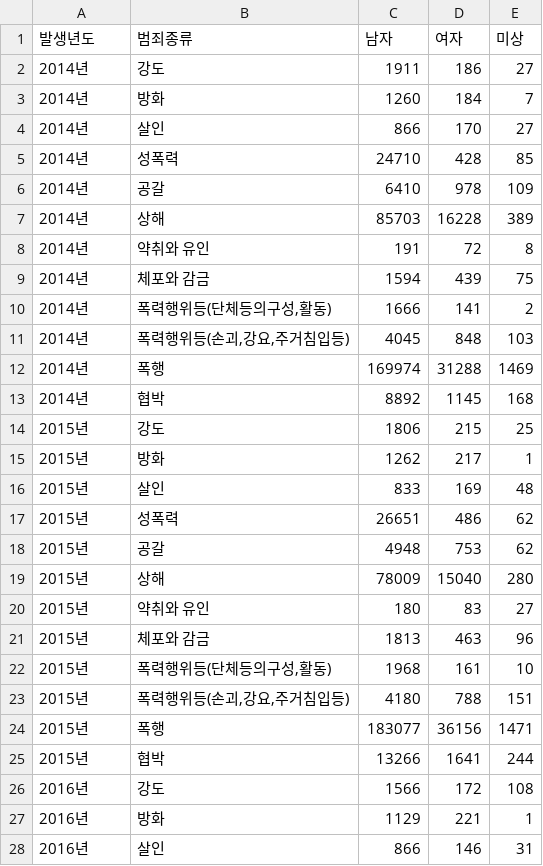
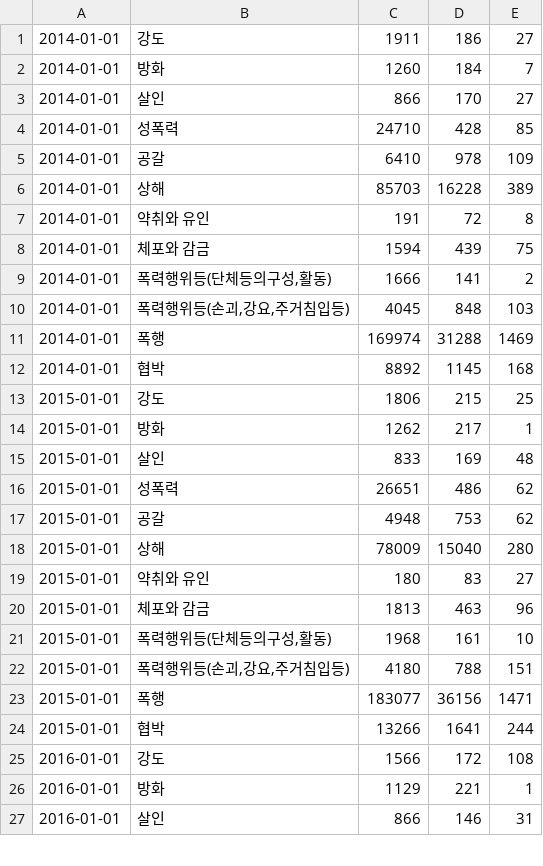
Before and after one commit to Sun1203/Crime_analysis_project, a CSV file: dataset/crime_sex.csv, drawn as a sheet; only a part is shown; the diff covers the shown part only.

```diff
--- a/dataset/crime_sex.csv
+++ b/dataset/crime_sex.csv
@@ -1,28 +1,27 @@
-발생년도,범죄종류,남자,여자,미상
-2014년,강도,1911,186,27
-2014년,방화,1260,184,7
-2014년,살인,866,170,27
-2014년,성폭력,24710,428,85
-2014년,공갈,6410,978,109
-2014년,상해,85703,16228,389
-2014년,약취와 유인,191,72,8
-2014년,체포와 감금,1594,439,75
-2014년,"폭력행위등(단체등의구성,활동)",1666,141,2
-2014년,"폭력행위등(손괴,강요,주거침입등)",4045,848,103
-2014년,폭행,169974,31288,1469
-2014년,협박,8892,1145,168
-2015년,강도,1806,215,25
-2015년,방화,1262,217,1
-2015년,살인,833,169,48
-2015년,성폭력,26651,486,62
-2015년,공갈,4948,753,62
-2015년,상해,78009,15040,280
-2015년,약취와 유인,180,83,27
-2015년,체포와 감금,1813,463,96
-2015년,"폭력행위등(단체등의구성,활동)",1968,161,10
-2015년,"폭력행위등(손괴,강요,주거침입등)",4180,788,151
-2015년,폭행,183077,36156,1471
-2015년,협박,13266,1641,244
-2016년,강도,1566,172,108
-2016년,방화,1129,221,1
-2016년,살인,866,146,31
+2014-01-01,강도,1911,186,27
+2014-01-01,방화,1260,184,7
+2014-01-01,살인,866,170,27
+2014-01-01,성폭력,24710,428,85
+2014-01-01,공갈,6410,978,109
+2014-01-01,상해,85703,16228,389
+2014-01-01,약취와 유인,191,72,8
+2014-01-01,체포와 감금,1594,439,75
+2014-01-01,"폭력행위등(단체등의구성,활동)",1666,141,2
+2014-01-01,"폭력행위등(손괴,강요,주거침입등)",4045,848,103
+2014-01-01,폭행,169974,31288,1469
+2014-01-01,협박,8892,1145,168
+2015-01-01,강도,1806,215,25
+2015-01-01,방화,1262,217,1
+2015-01-01,살인,833,169,48
+2015-01-01,성폭력,26651,486,62
+2015-01-01,공갈,4948,753,62
+2015-01-01,상해,78009,15040,280
+2015-01-01,약취와 유인,180,83,27
+2015-01-01,체포와 감금,1813,463,96
+2015-01-01,"폭력행위등(단체등의구성,활동)",1968,161,10
+2015-01-01,"폭력행위등(손괴,강요,주거침입등)",4180,788,151
+2015-01-01,폭행,183077,36156,1471
+2015-01-01,협박,13266,1641,244
+2016-01-01,강도,1566,172,108
+2016-01-01,방화,1129,221,1
+2016-01-01,살인,866,146,31
```
Also changed, not shown: 45 edited cells elsewhere in this file, dataset/crime_age.csv, dataset/crime_circumstance.csv, 7 other files.
